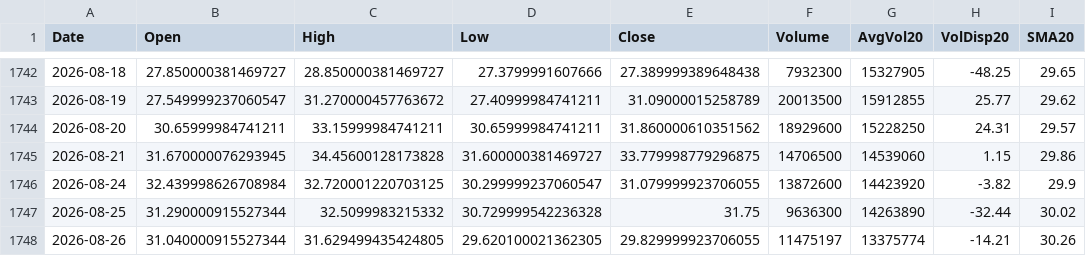
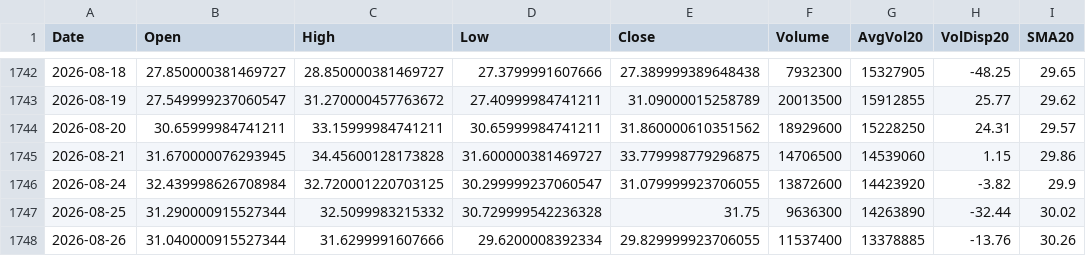
Before and after one commit to Junwoo-Genius/market-snapshot, a CSV file: public/csv/HIMS_daily.csv, drawn as a sheet; only a part is shown, gaps mark what is left out; the diff names each change by its address in the sheet, - before the commit and + after, or states it on an @@ line.

```diff
--- a/public/csv/HIMS_daily.csv
+++ b/public/csv/HIMS_daily.csv
-C1748 (High): 31.629499435424805
+C1748 (High): 31.6299991607666
-D1748 (Low): 29.620100021362305
+D1748 (Low): 29.6200008392334
-F1748 (Volume): 11475197
+F1748 (Volume): 11537400
-G1748 (AvgVol20): 13375774
+G1748 (AvgVol20): 13378885
-H1748 (VolDisp20): -14.21
+H1748 (VolDisp20): -13.76
```
Also changed, not shown: public/csv/ASTS_daily.csv, public/csv/META_daily.csv, 26 other files.
